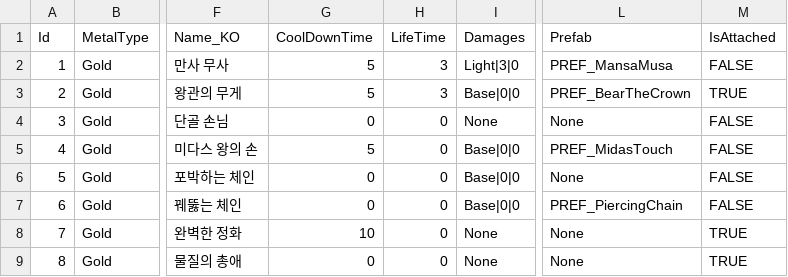
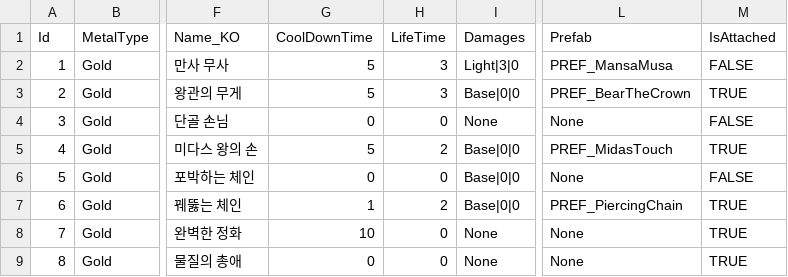
Before and after one commit to Haloqe/Project_Nabi, a CSV file: Assets/Tables/PlayerAbilitiesTable.csv, drawn as a sheet; only a part is shown, gaps mark what is left out; the diff names each change by its address in the sheet, - before the commit and + after, or states it on an @@ line.

Commit message:
Add audio files, collider and script to two dummy skill prefabs , modify default values of skill life time, prefab route

```diff
--- a/Assets/Tables/PlayerAbilitiesTable.csv
+++ b/Assets/Tables/PlayerAbilitiesTable.csv
-H5 (LifeTime): 0
+H5 (LifeTime): 2
-M5 (IsAttached): FALSE
+M5 (IsAttached): TRUE
-G7 (CoolDownTime): 0
+G7 (CoolDownTime): 1
-H7 (LifeTime): 0
+H7 (LifeTime): 2
-M7 (IsAttached): FALSE
+M7 (IsAttached): TRUE
```
Also changed, not shown: 8 other files.
